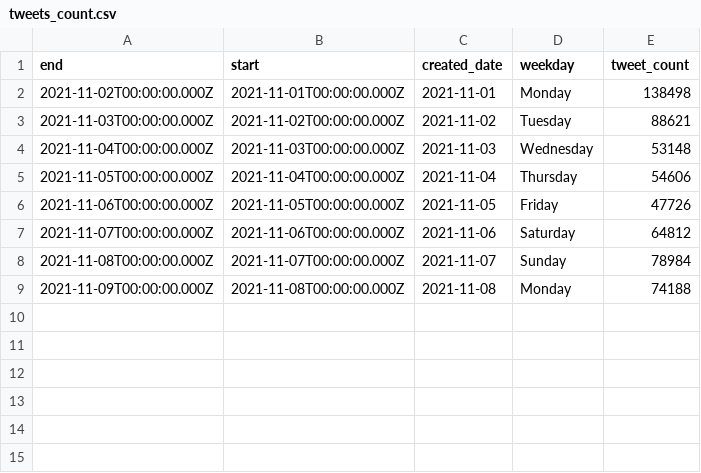
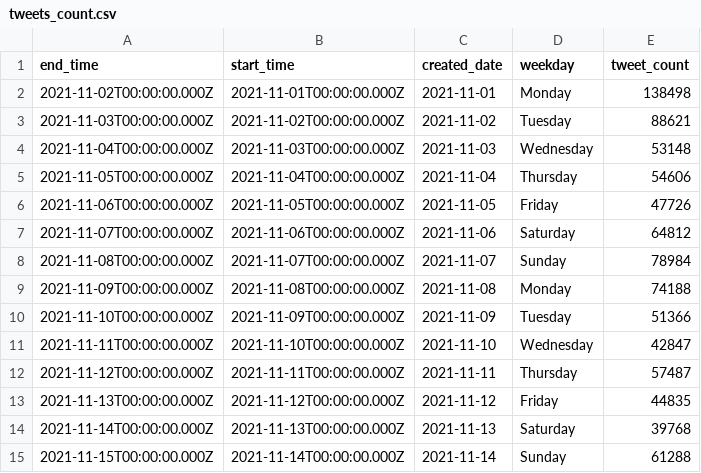
Before and after one commit to weihaolun/Twitter-Sentiment-Analysis, a CSV file: tweets_count.csv, drawn as a sheet.

Commit message:
add week2 data and db folder

```diff
--- a/tweets_count.csv
+++ b/tweets_count.csv
@@ -1,2 +1,2 @@
-end,start,created_date,weekday,tweet_count
+end_time,start_time,created_date,weekday,tweet_count
 2021-11-02T00:00:00.000Z,2021-11-01T00:00:00.000Z,2021-11-01,Monday,138498
@@ -9 +9,7 @@ end,start,created_date,weekday,tweet_count
 2021-11-09T00:00:00.000Z,2021-11-08T00:00:00.000Z,2021-11-08,Monday,74188
+2021-11-10T00:00:00.000Z,2021-11-09T00:00:00.000Z,2021-11-09,Tuesday,51366
+2021-11-11T00:00:00.000Z,2021-11-10T00:00:00.000Z,2021-11-10,Wednesday,42847
+2021-11-12T00:00:00.000Z,2021-11-11T00:00:00.000Z,2021-11-11,Thursday,57487
+2021-11-13T00:00:00.000Z,2021-11-12T00:00:00.000Z,2021-11-12,Friday,44835
+2021-11-14T00:00:00.000Z,2021-11-13T00:00:00.000Z,2021-11-13,Saturday,39768
+2021-11-15T00:00:00.000Z,2021-11-14T00:00:00.000Z,2021-11-14,Sunday,61288
```
Also changed, not shown: 5 other files.
